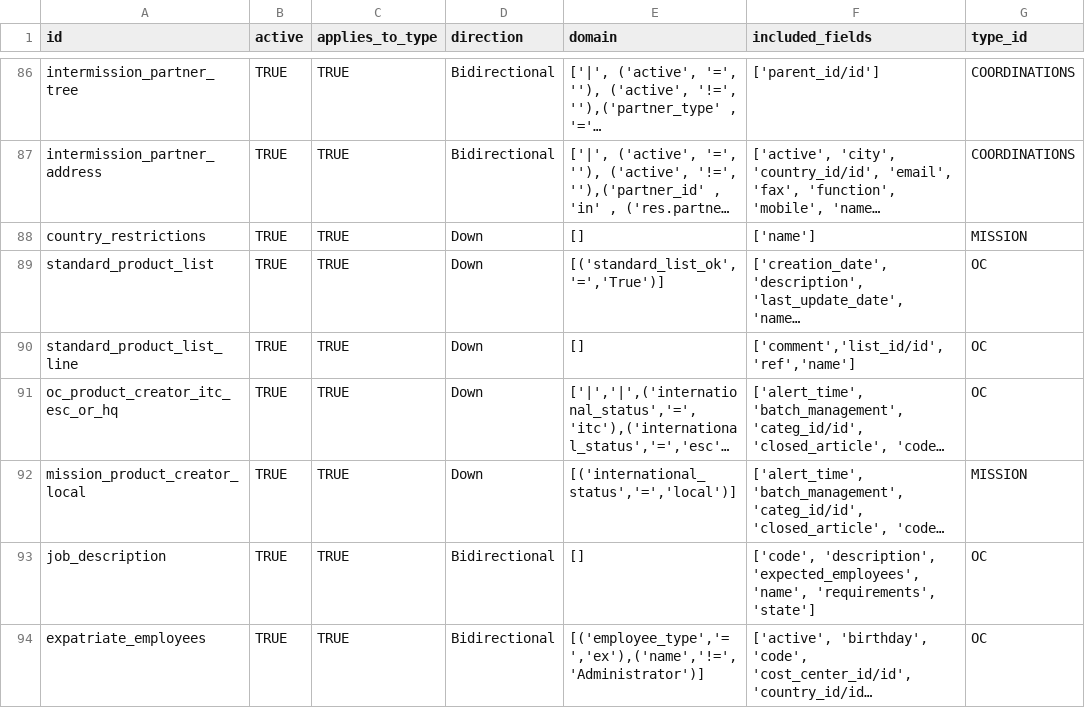
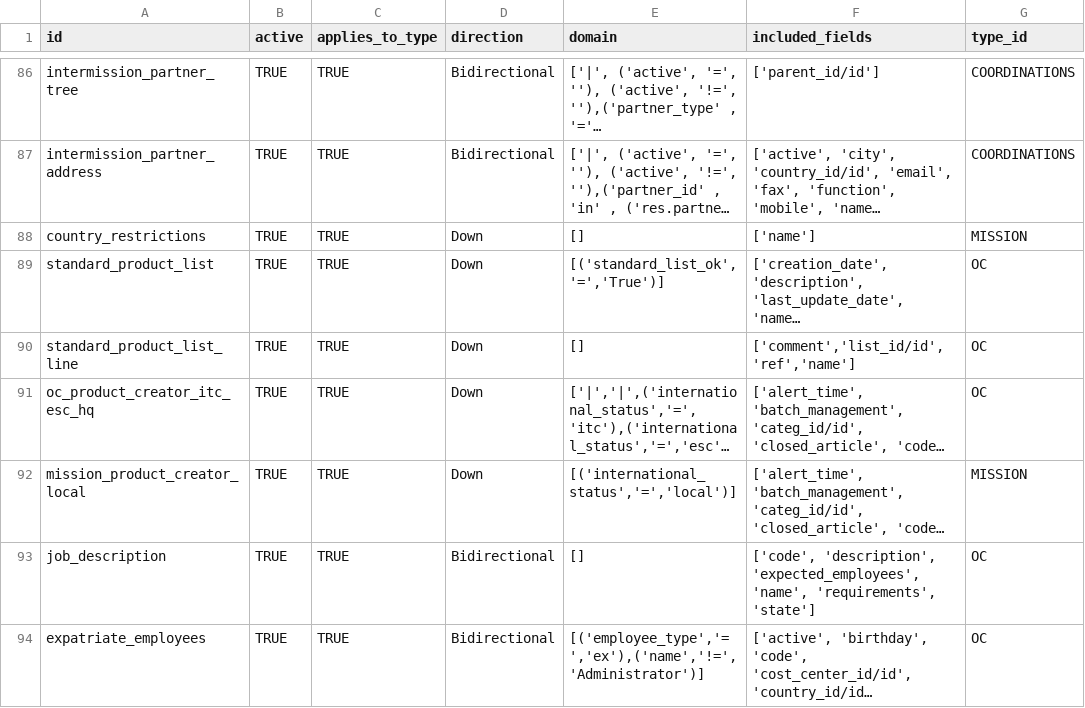
Before and after one commit to Unifield/unifield-server, a CSV file: msf_sync_data_server/data/sync_server.sync_rule.csv, drawn as a sheet; only a part is shown, gaps mark what is left out; long unchanged cells end in …; the diff covers the shown part only; the diff names each change by its address in the sheet, - before the commit and + after, or states it on an @@ line.

```diff
--- a/msf_sync_data_server/data/sync_server.sync_rule.csv
+++ b/msf_sync_data_server/data/sync_server.sync_rule.csv
-A91 (id): oc_product_creator_itc_esc_or_hq
+A91 (id): oc_product_creator_itc_esc_hq
```
Also changed, not shown: 18 edited cells elsewhere in this file.
